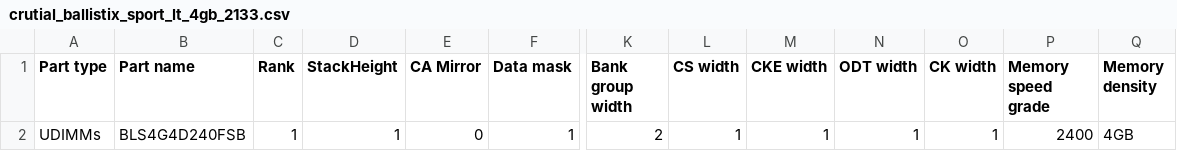
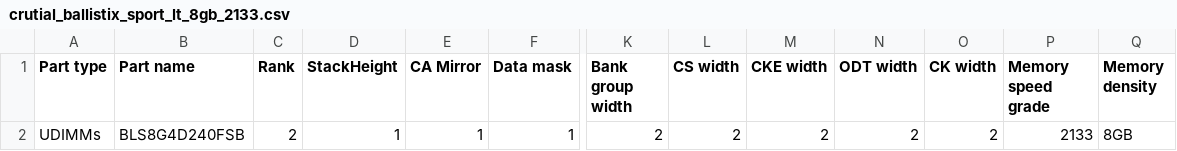
Before and after one commit to d953i/vcu1525_scripts, a CSV file: ballistix_ddr4/crutial_ballistix_sport_lt_8gb_2133.csv (was ballistix_ddr4/crutial_ballistix_sport_lt_4gb_2133.csv), drawn as a sheet; only a part is shown, gaps mark what is left out; the diff names each change by its address in the sheet, - before the commit and + after, or states it on an @@ line.

```diff
--- a/ballistix_ddr4/crutial_ballistix_sport_lt_4gb_2133.csv
+++ b/ballistix_ddr4/crutial_ballistix_sport_lt_8gb_2133.csv
-B2 (Part name): BLS4G4D240FSB
+B2 (Part name): BLS8G4D240FSB
-C2 (Rank): 1
+C2 (Rank): 2
-E2 (CA Mirror): 0
+E2 (CA Mirror): 1
-L2 (CS width): 1
+L2 (CS width): 2
-M2 (CKE width): 1
+M2 (CKE width): 2
-N2 (ODT width): 1
+N2 (ODT width): 2
-O2 (CK width): 1
+O2 (CK width): 2
-P2 (Memory speed grade): 2400
+P2 (Memory speed grade): 2133
-Q2 (Memory density): 4GB
+Q2 (Memory density): 8GB
```
Also changed, not shown: 10 other files.
